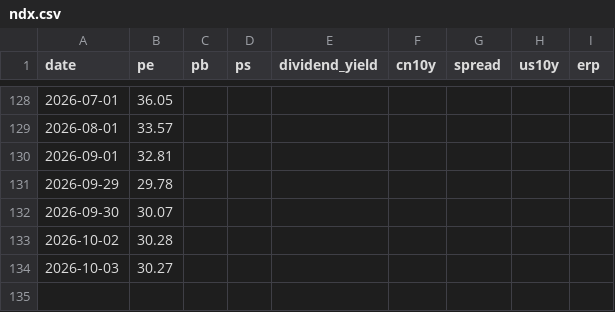
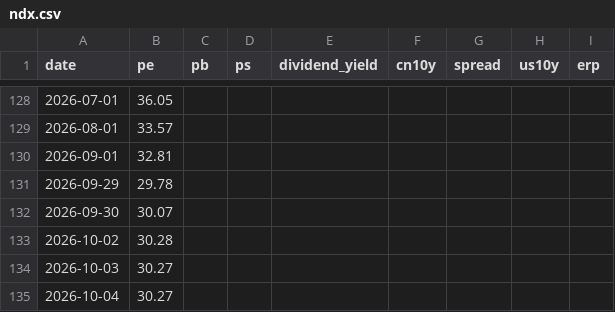
Before and after one commit to wangwentao557/investment-dashboard, a CSV file: data/history/ndx.csv, drawn as a sheet; only a part is shown, gaps mark what is left out.

```diff
--- a/data/history/ndx.csv
+++ b/data/history/ndx.csv
@@ -134 +134,2 @@ date,pe,pb,ps,dividend_yield,cn10y,spread,us10y,erp
 2026-10-03,30.27,,,,,,,
+2026-10-04,30.27,,,,,,,
```
Also changed, not shown: data/history/spx.csv, site/data/history/ndx.csv, 12 other files.
